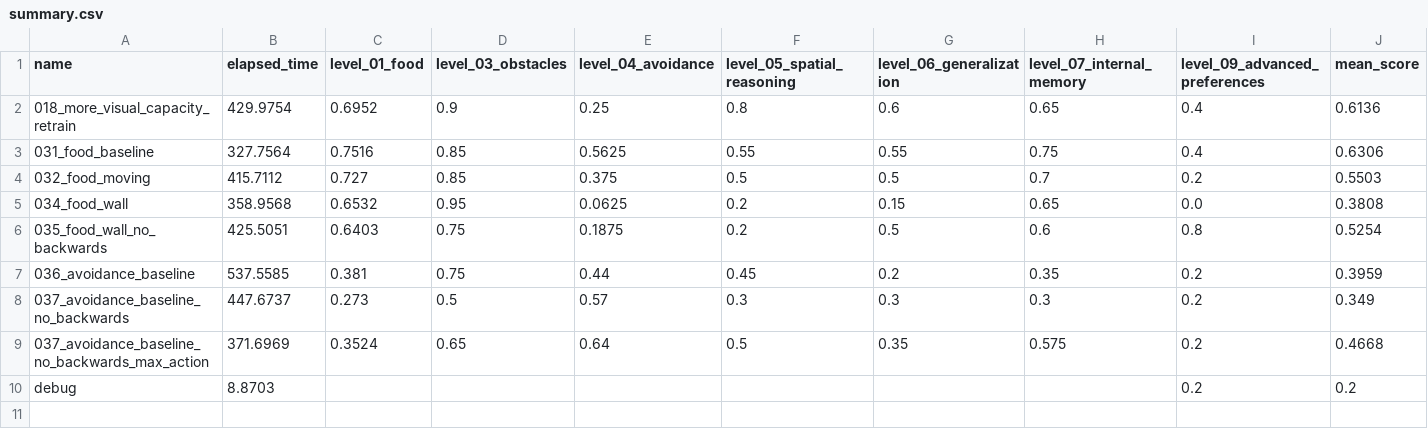
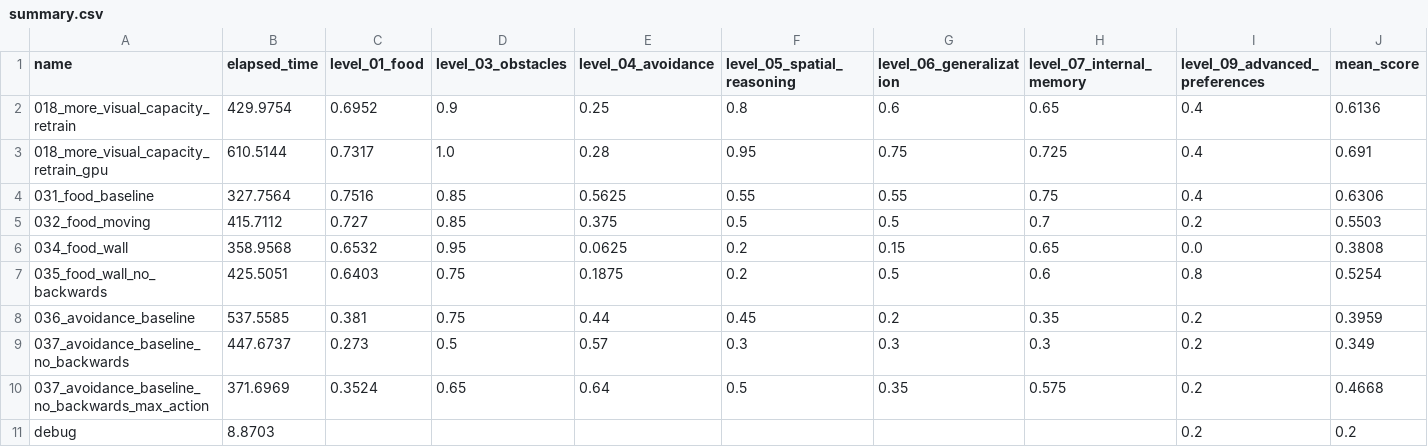
Before and after one commit to ironbar/orangutan, a CSV file: scripts/test_submission/summary.csv, drawn as a sheet; the diff names each change by its address in the sheet, - before the commit and + after, or states it on an @@ line.

```diff
--- a/scripts/test_submission/summary.csv
+++ b/scripts/test_submission/summary.csv
+row 3: 018_more_visual_capacity_retrain_gpu | 610.5144 | 0.7317 | 1.0 | 0.28 | 0.95 | 0.75 | 0.725 | 0.4 | 0.691
```
Also changed, not shown: 5 other files.
